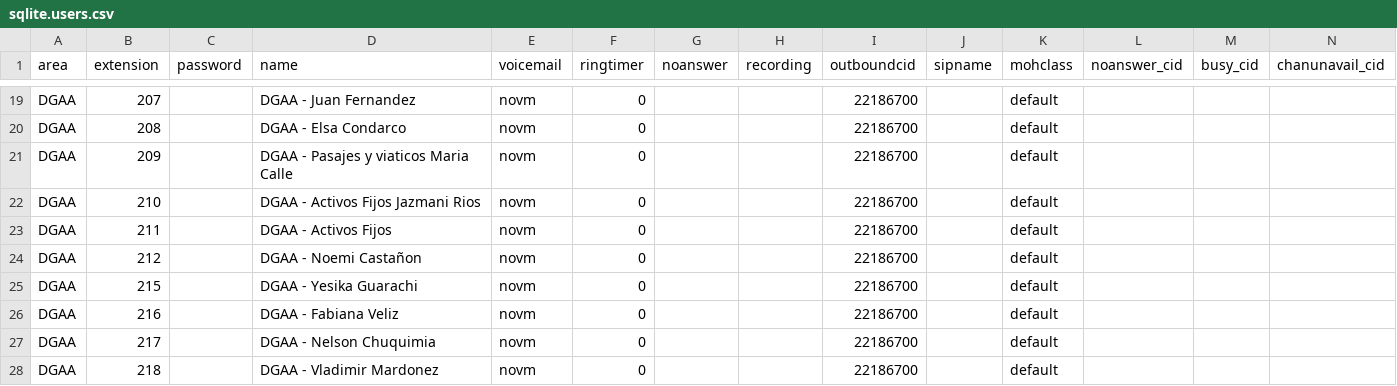
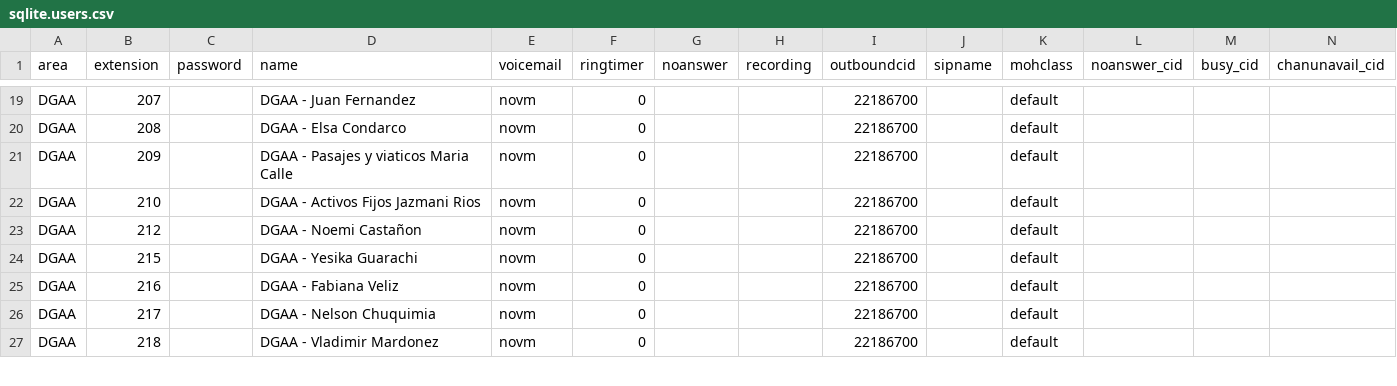
Before and after one commit to mauforonda/reportes_mhe, a CSV file: data/sqlite/sqlite.users.csv, drawn as a sheet; only a part is shown, gaps mark what is left out; rows hold the shown columns only; the diff names each change by its address in the sheet, - before the commit and + after, or states it on an @@ line.

```diff
--- a/data/sqlite/sqlite.users.csv
+++ b/data/sqlite/sqlite.users.csv
-row 23: DGAA | 211 |  | DGAA - Activos Fijos | novm | 0 |  |  | 22186700 |  | default
```
Also changed, not shown: data/centralmysql/centralmysql.users.csv, data/coneccion_central_telefonica/coneccion_central_telefonica.llamadas_por_mes_vencido_tabla.csv.
